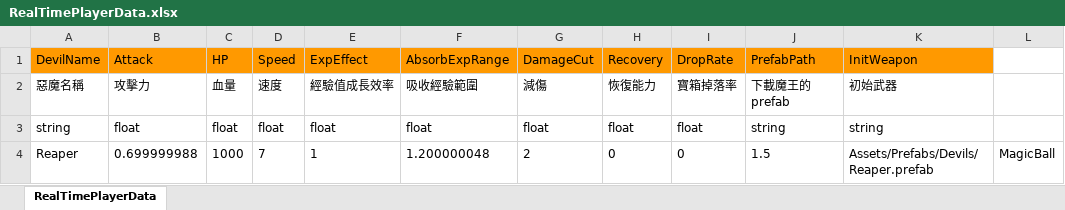
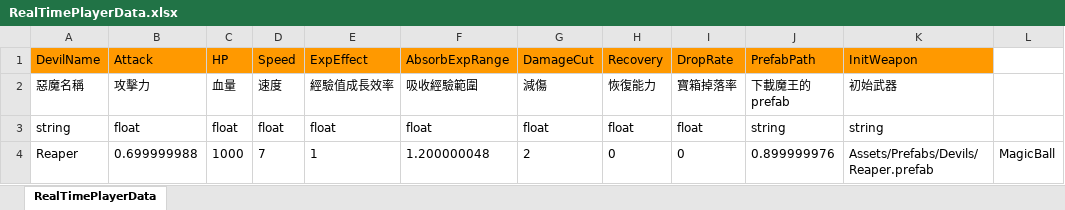
Before and after one commit to andy091045/Toydea_Mission4_Survivors, an Excel workbook: MySurvivorsGame/Assets/StreamingAssets/RealTimePlayerData.xlsx, sheet RealTimePlayerData, drawn as a sheet; values as stored, in another font and other column widths than the file's, no borders; the diff names each change by its address in the sheet, - before the commit and + after, or states it on an @@ line.

```diff
--- a/MySurvivorsGame/Assets/StreamingAssets/RealTimePlayerData.xlsx (sheet RealTimePlayerData)
+++ b/MySurvivorsGame/Assets/StreamingAssets/RealTimePlayerData.xlsx (sheet RealTimePlayerData)
-J4 (PrefabPath): 1.5
+J4 (PrefabPath): 0.899999976
```
Also changed, not shown: MySurvivorsGame/Assets/StreamingAssets/DevilsData.xlsx, MySurvivorsGame/Assets/StreamingAssets/WeaponData.xlsx, 18 other files.
